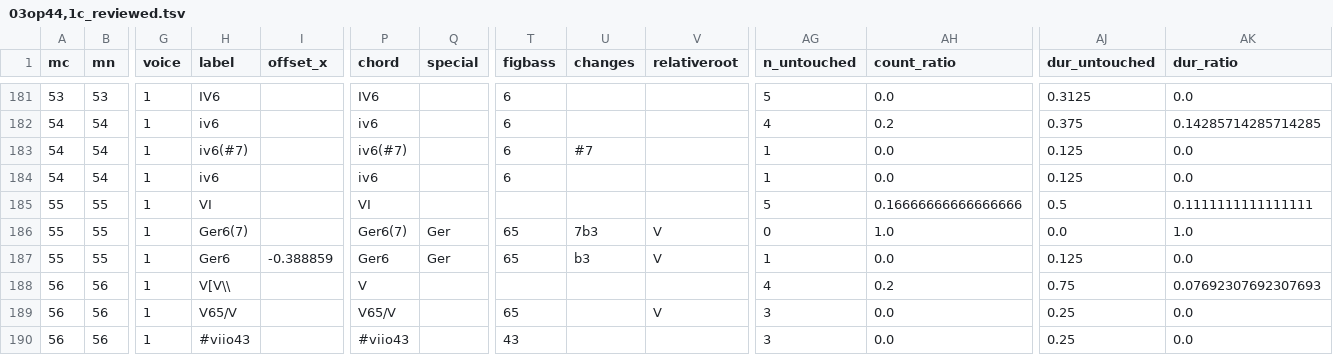
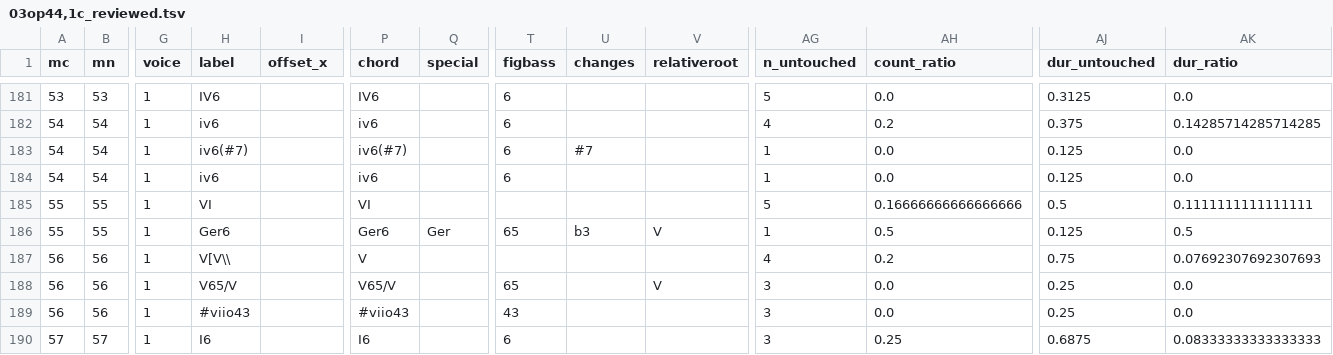
Before and after one commit to DCMLab/mendelssohn_quartets, a TSV file: reviewed/03op44,1c_reviewed.tsv, drawn as a sheet; only a part is shown, gaps mark what is left out; the shorter side is filled out with more unchanged rows; rows hold the shown columns only; the diff names each change by its address in the sheet, - before the commit and + after, or states it on an @@ line.

```diff
--- a/reviewed/03op44,1c_reviewed.tsv
+++ b/reviewed/03op44,1c_reviewed.tsv
-H186 (label): Ger6(7)
+H186 (label): Ger6
-P186 (chord): Ger6(7)
+P186 (chord): Ger6
-U186 (changes): 7b3
+U186 (changes): b3
-AG186 (n_untouched): 0
+AG186 (n_untouched): 1
-AH186 (count_ratio): 1.0
+AH186 (count_ratio): 0.5
-AJ186 (dur_untouched): 0.0
+AJ186 (dur_untouched): 0.125
-AK186 (dur_ratio): 1.0
+AK186 (dur_ratio): 0.5
-row 187: 55 | 55 | 1 | Ger6 | -0.388859 | Ger6 | Ger | 65 | b3 | V | 1 | 0.0 | 0.125 | 0.0
```
Also changed, not shown: chords/03op44,1c.chords.tsv, harmonies/03op44,1c.harmonies.tsv, 9 other files.
